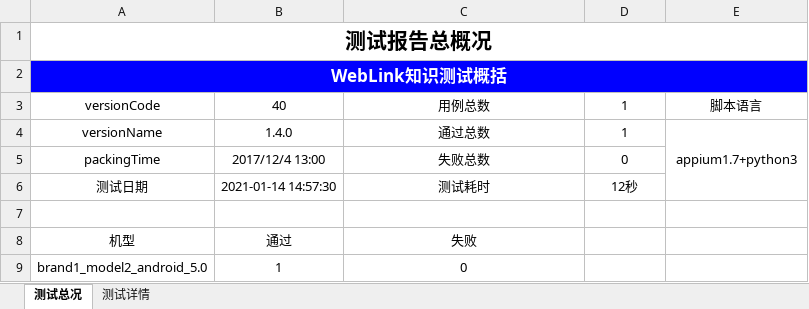
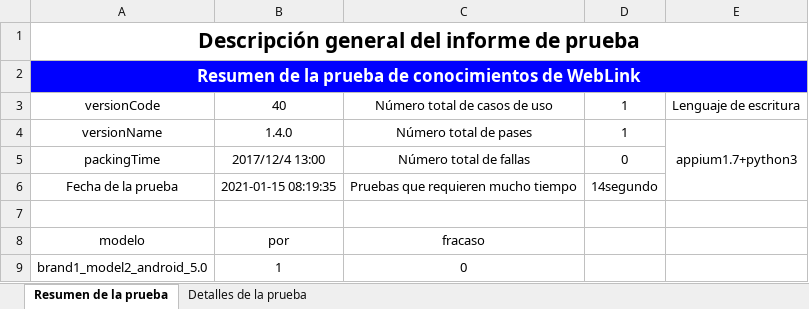
Before and after one commit to didier47/appium, an Excel workbook: Report/Report.xlsx, sheet Resumen de la prueba, drawn as a sheet; values as stored, in another font and other column widths than the file's, no borders; charts and pictures not drawn; removed rows and columns are numbered as before the commit, all else as after; the diff names each change by its address in the sheet, - before the commit and + after, or states it on an @@ line.

```diff
--- a/Report/Report.xlsx (sheet Resumen de la prueba)
+++ b/Report/Report.xlsx (sheet Resumen de la prueba)
-sheet tab: 测试总况
+sheet tab: Resumen de la prueba
-sheet tab: 测试详情
+sheet tab: Detalles de la prueba
-A1: 测试报告总概况
+A1: Descripción general del informe de prueba
-A2: WebLink知识测试概括
+A2: Resumen de la prueba de conocimientos de WebLink
-C3: 用例总数
+C3: Número total de casos de uso
-E3: 脚本语言
+E3: Lenguaje de escritura
-C4: 通过总数
+C4: Número total de pases
-C5: 失败总数
+C5: Número total de fallas
-row 6: 测试日期 | 2021-01-14 14:57:30 | 测试耗时 | 12秒
+row 6: Fecha de la prueba | 2021-01-15 08:19:35 | Pruebas que requieren mucho tiempo | 14segundo
-row 8: 机型 | 通过 | 失败
+row 8: modelo | por | fracaso
```
Also changed, not shown: sheet Detalles de la prueba, charts or pictures, 6 other files.
